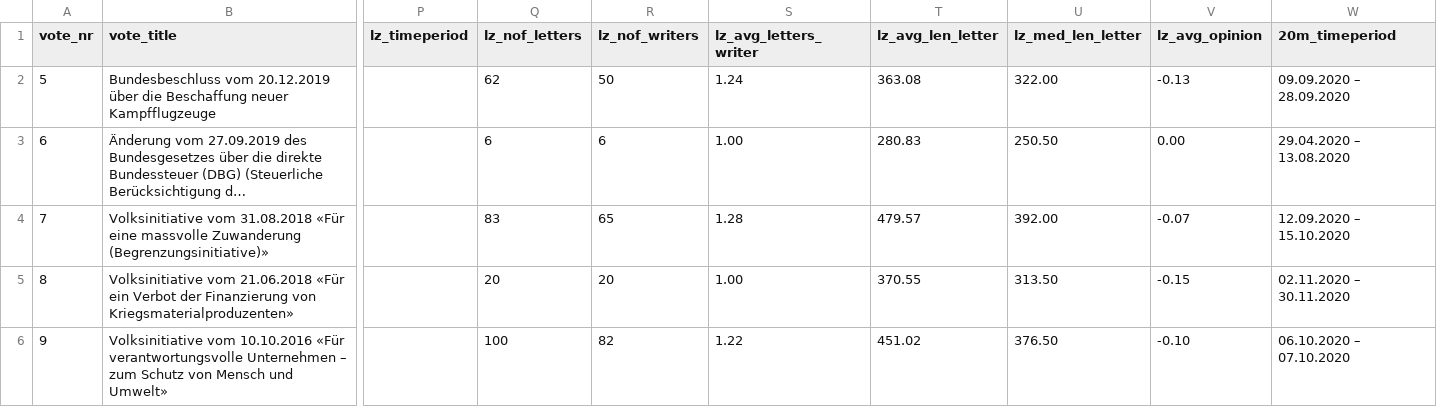
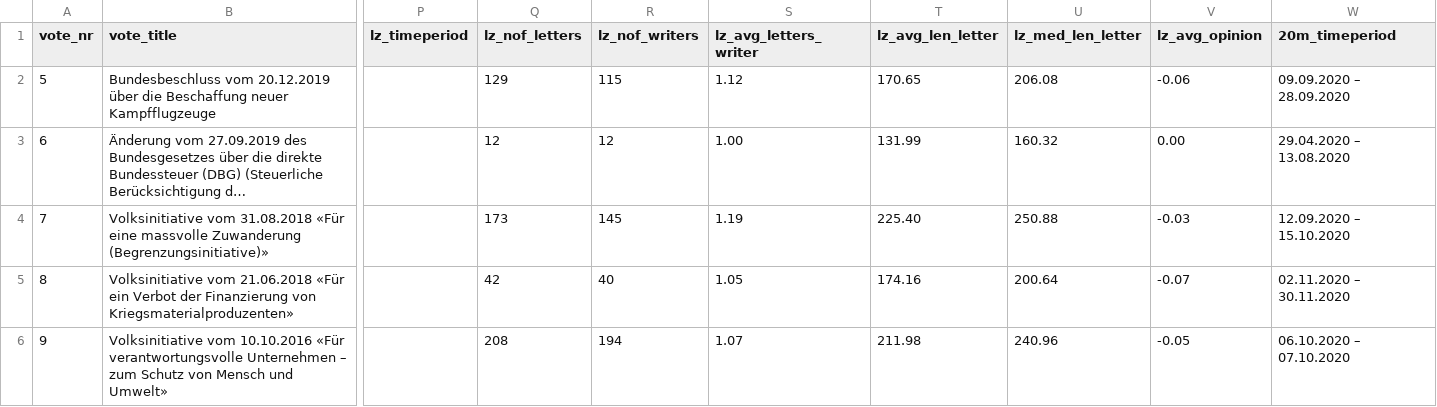
Before and after one commit to Sahibabdul/SC-Scraping, a CSV file: SoComp_gr1_visualizations/SoComp_clean_datasheet.csv, drawn as a sheet; only a part is shown, gaps mark what is left out; long unchanged cells end in …; the diff covers the shown part only; the diff names each change by its address in the sheet, - before the commit and + after, or states it on an @@ line.

```diff
--- a/SoComp_gr1_visualizations/SoComp_clean_datasheet.csv
+++ b/SoComp_gr1_visualizations/SoComp_clean_datasheet.csv
-Q2 (lz_nof_letters): 62
+Q2 (lz_nof_letters): 129
-R2 (lz_nof_writers): 50
+R2 (lz_nof_writers): 115
-S2 (lz_avg_letters_writer): 1.24
+S2 (lz_avg_letters_writer): 1.12
-T2 (lz_avg_len_letter): 363.08
+T2 (lz_avg_len_letter): 170.65
-U2 (lz_med_len_letter): 322.00
+U2 (lz_med_len_letter): 206.08
-V2 (lz_avg_opinion): -0.13
+V2 (lz_avg_opinion): -0.06
-Q3 (lz_nof_letters): 6
+Q3 (lz_nof_letters): 12
-R3 (lz_nof_writers): 6
+R3 (lz_nof_writers): 12
-T3 (lz_avg_len_letter): 280.83
+T3 (lz_avg_len_letter): 131.99
-U3 (lz_med_len_letter): 250.50
+U3 (lz_med_len_letter): 160.32
-Q4 (lz_nof_letters): 83
+Q4 (lz_nof_letters): 173
-R4 (lz_nof_writers): 65
+R4 (lz_nof_writers): 145
-S4 (lz_avg_letters_writer): 1.28
+S4 (lz_avg_letters_writer): 1.19
-T4 (lz_avg_len_letter): 479.57
+T4 (lz_avg_len_letter): 225.40
-U4 (lz_med_len_letter): 392.00
+U4 (lz_med_len_letter): 250.88
-V4 (lz_avg_opinion): -0.07
+V4 (lz_avg_opinion): -0.03
-Q5 (lz_nof_letters): 20
+Q5 (lz_nof_letters): 42
-R5 (lz_nof_writers): 20
+R5 (lz_nof_writers): 40
-S5 (lz_avg_letters_writer): 1.00
+S5 (lz_avg_letters_writer): 1.05
-T5 (lz_avg_len_letter): 370.55
+T5 (lz_avg_len_letter): 174.16
-U5 (lz_med_len_letter): 313.50
+U5 (lz_med_len_letter): 200.64
-V5 (lz_avg_opinion): -0.15
+V5 (lz_avg_opinion): -0.07
-Q6 (lz_nof_letters): 100
+Q6 (lz_nof_letters): 208
-R6 (lz_nof_writers): 82
+R6 (lz_nof_writers): 194
-S6 (lz_avg_letters_writer): 1.22
+S6 (lz_avg_letters_writer): 1.07
-T6 (lz_avg_len_letter): 451.02
+T6 (lz_avg_len_letter): 211.98
-U6 (lz_med_len_letter): 376.50
+U6 (lz_med_len_letter): 240.96
-V6 (lz_avg_opinion): -0.10
+V6 (lz_avg_opinion): -0.05
```
Also changed, not shown: 53 edited cells elsewhere in this file, LuzernerZeitung/cpi_split-author_wrong/lz_statistics.csv, 1 other file.
